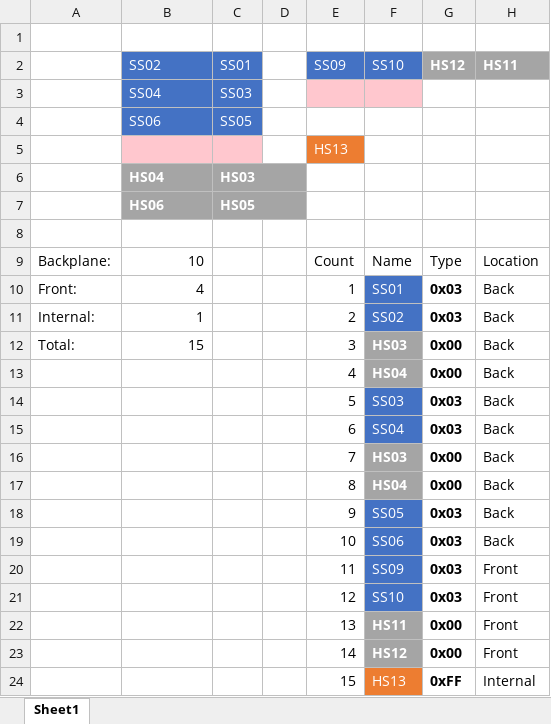
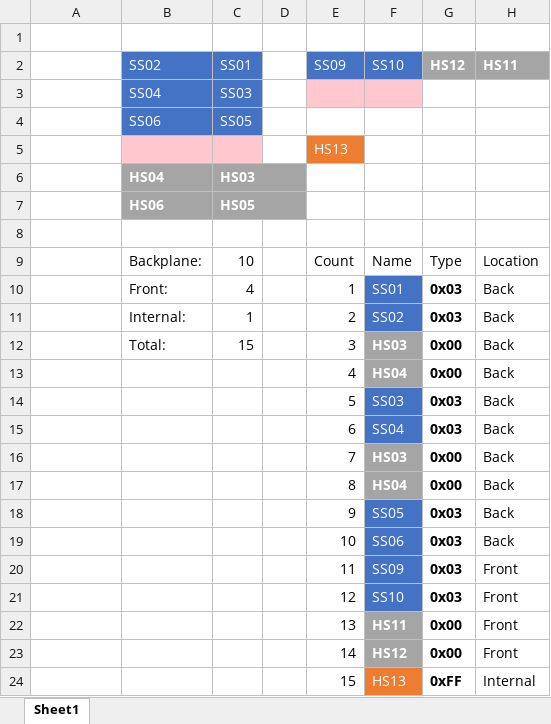
Before and after one commit to DMNerd/Hackintosh, an Excel workbook: Extra/USBMAP.xlsx, sheet Sheet1, drawn as a sheet; values as stored, in another font and other column widths than the file's, no borders; the diff names each change by its address in the sheet, - before the commit and + after, or states it on an @@ line.

Commit message:
Update USBMAP.xlsx

```diff
--- a/Extra/USBMAP.xlsx (sheet Sheet1)
+++ b/Extra/USBMAP.xlsx (sheet Sheet1)
-A9: Backplane:
+A9: (empty)
-B9 (SS02): 10
+B9 (SS02): Backplane:
-C9 (SS01): (empty)
+C9 (SS01): 10
-A10: Front:
+A10: (empty)
-B10 (SS02): 4
+B10 (SS02): Front:
-C10 (SS01): (empty)
+C10 (SS01): 4
-A11: Internal:
+A11: (empty)
-B11 (SS02): 1
+B11 (SS02): Internal:
-C11 (SS01): (empty)
+C11 (SS01): 1
-A12: Total:
+A12: (empty)
-B12 (SS02): 15
+B12 (SS02): Total:
-C12 (SS01): (empty)
+C12 (SS01): 15
```
